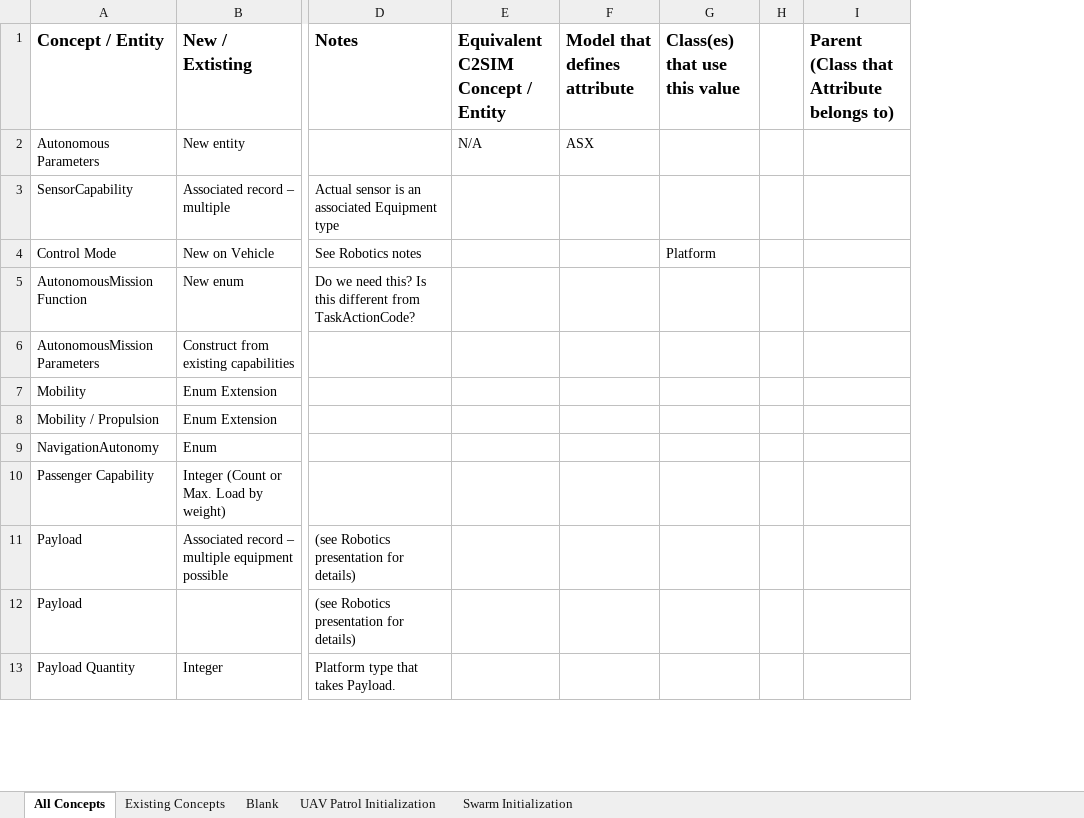
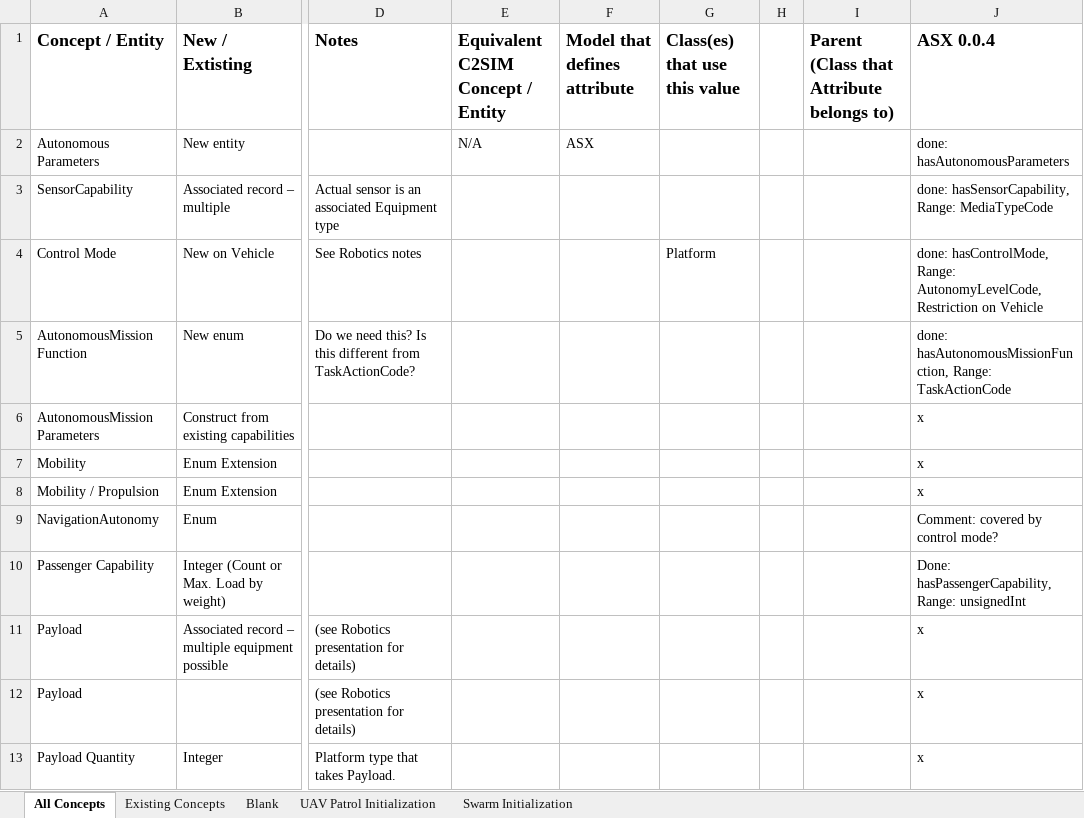
Before and after one commit to hyssostech/C2SIMArtifacts, an Excel workbook: Subgroups/ASX/Proposed Extension Working Materials/ASX Concept Mapping.xlsx, sheet All Concepts, drawn as a sheet; only a part is shown, gaps mark what is left out; values as stored, in another font and other column widths than the file's, no borders; the diff names each change by its address in the sheet, - before the commit and + after, or states it on an @@ line.

Commit message:
version 0.0.4 done

```diff
--- a/Subgroups/ASX/Proposed Extension Working Materials/ASX Concept Mapping.xlsx (sheet All Concepts)
+++ b/Subgroups/ASX/Proposed Extension Working Materials/ASX Concept Mapping.xlsx (sheet All Concepts)
+column J (ASX 0.0.4), rows 2-13: done: hasAutonomousParameters | done: hasSensorCapability, Range: MediaTypeCode | done: hasControlMode, Range: AutonomyLevelCode, Restriction on Vehicle | done: hasAutonomousMissionFunction, Range: TaskActionCode | x | x | x | Comment: covered by control mode? | Done: hasPassengerCapability, Range: unsignedInt | x | x | x
```
Also changed, not shown: 5 other files.
